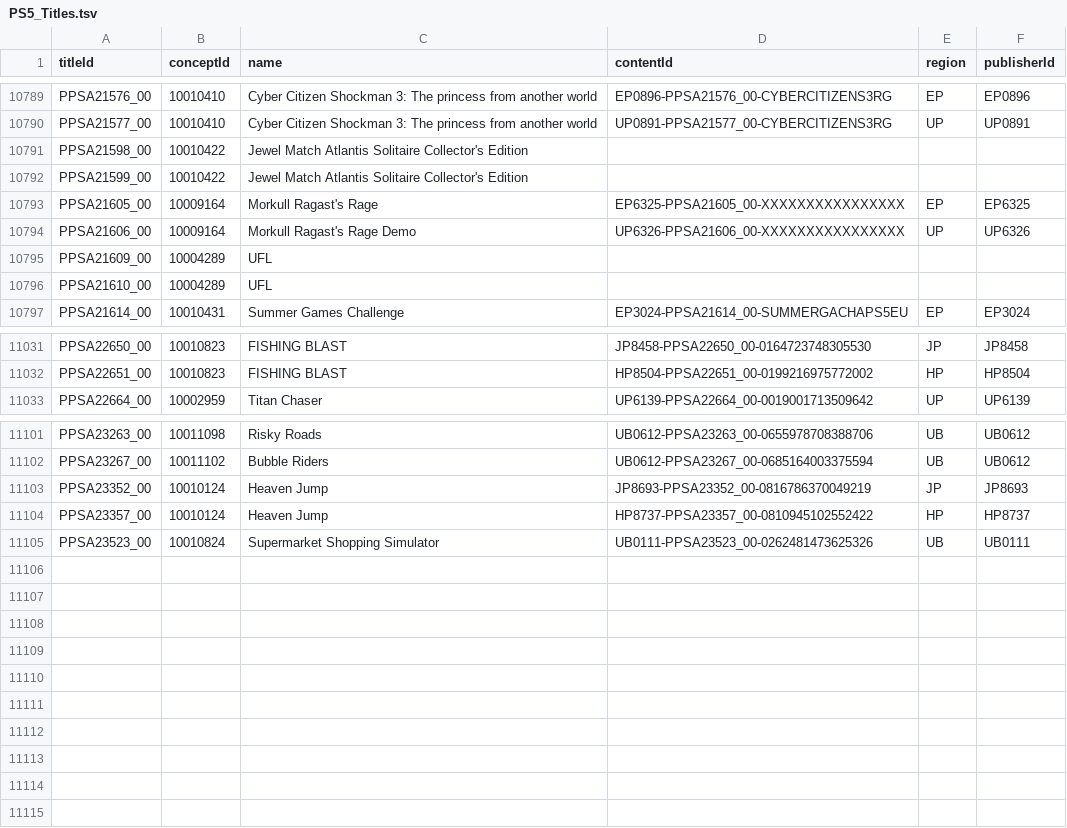
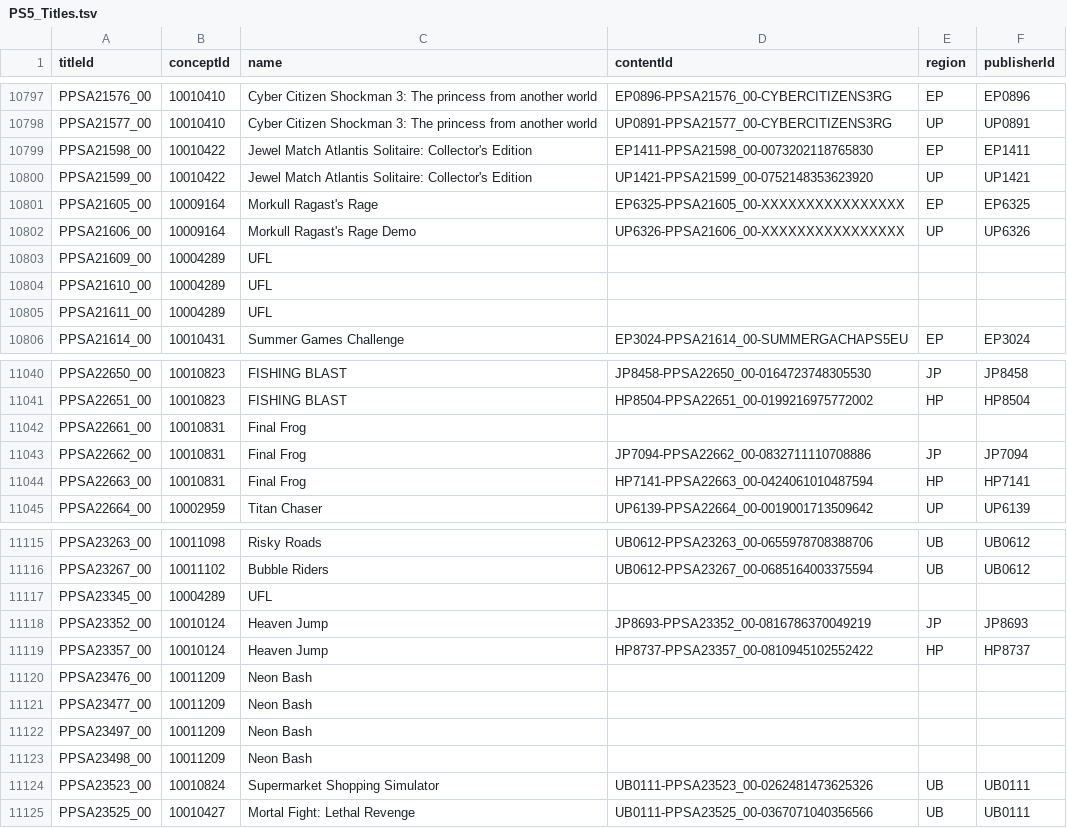
Before and after one commit to andshrew/PlayStation-Titles, a TSV file: PS5_Titles.tsv, drawn as a sheet; only a part is shown, gaps mark what is left out; the diff covers the shown part only.

Commit message:
Refreshed title data

```diff
--- a/PS5_Titles.tsv
+++ b/PS5_Titles.tsv
@@ -10790,4 +10798,4 @@ PPSA21576_00	10010410	Cyber Citizen Shockman 3: The princess from another world
 PPSA21577_00	10010410	Cyber Citizen Shockman 3: The princess from another world	UP0891-PPSA21577_00-CYBERCITIZENS3RG	UP	UP0891
-PPSA21598_00	10010422	Jewel Match Atlantis Solitaire Collector's Edition			
-PPSA21599_00	10010422	Jewel Match Atlantis Solitaire Collector's Edition			
+PPSA21598_00	10010422	Jewel Match Atlantis Solitaire: Collector's Edition	EP1411-PPSA21598_00-0073202118765830	EP	EP1411
+PPSA21599_00	10010422	Jewel Match Atlantis Solitaire: Collector's Edition	UP1421-PPSA21599_00-0752148353623920	UP	UP1421
 PPSA21605_00	10009164	Morkull Ragast's Rage	EP6325-PPSA21605_00-XXXXXXXXXXXXXXXX	EP	EP6325
@@ -10796,2 +10804,3 @@ PPSA21609_00	10004289	UFL
 PPSA21610_00	10004289	UFL			
+PPSA21611_00	10004289	UFL			
 PPSA21614_00	10010431	Summer Games Challenge	EP3024-PPSA21614_00-SUMMERGACHAPS5EU	EP	EP3024
@@ -11032,2 +11041,5 @@ PPSA22650_00	10010823	FISHING BLAST	JP8458-PPSA22650_00-0164723748305530	JP	JP84
 PPSA22651_00	10010823	FISHING BLAST	HP8504-PPSA22651_00-0199216975772002	HP	HP8504
+PPSA22661_00	10010831	Final Frog			
+PPSA22662_00	10010831	Final Frog	JP7094-PPSA22662_00-0832711110708886	JP	JP7094
+PPSA22663_00	10010831	Final Frog	HP7141-PPSA22663_00-0424061010487594	HP	HP7141
 PPSA22664_00	10002959	Titan Chaser	UP6139-PPSA22664_00-0019001713509642	UP	UP6139
@@ -11102,4 +11116,10 @@ PPSA23263_00	10011098	Risky Roads	UB0612-PPSA23263_00-0655978708388706	UB	UB0612
 PPSA23267_00	10011102	Bubble Riders	UB0612-PPSA23267_00-0685164003375594	UB	UB0612
+PPSA23345_00	10004289	UFL			
 PPSA23352_00	10010124	Heaven Jump	JP8693-PPSA23352_00-0816786370049219	JP	JP8693
 PPSA23357_00	10010124	Heaven Jump	HP8737-PPSA23357_00-0810945102552422	HP	HP8737
+PPSA23476_00	10011209	Neon Bash			
+PPSA23477_00	10011209	Neon Bash			
+PPSA23497_00	10011209	Neon Bash			
+PPSA23498_00	10011209	Neon Bash			
 PPSA23523_00	10010824	Supermarket Shopping Simulator	UB0111-PPSA23523_00-0262481473625326	UB	UB0111
+PPSA23525_00	10010427	Mortal Fight: Lethal Revenge	UB0111-PPSA23525_00-0367071040356566	UB	UB0111
```
Also changed, not shown: 10 added rows elsewhere in this file, PS5_Titles_by_Concept.tsv, PS5_Titles_by_Name.tsv, 32 other files.
